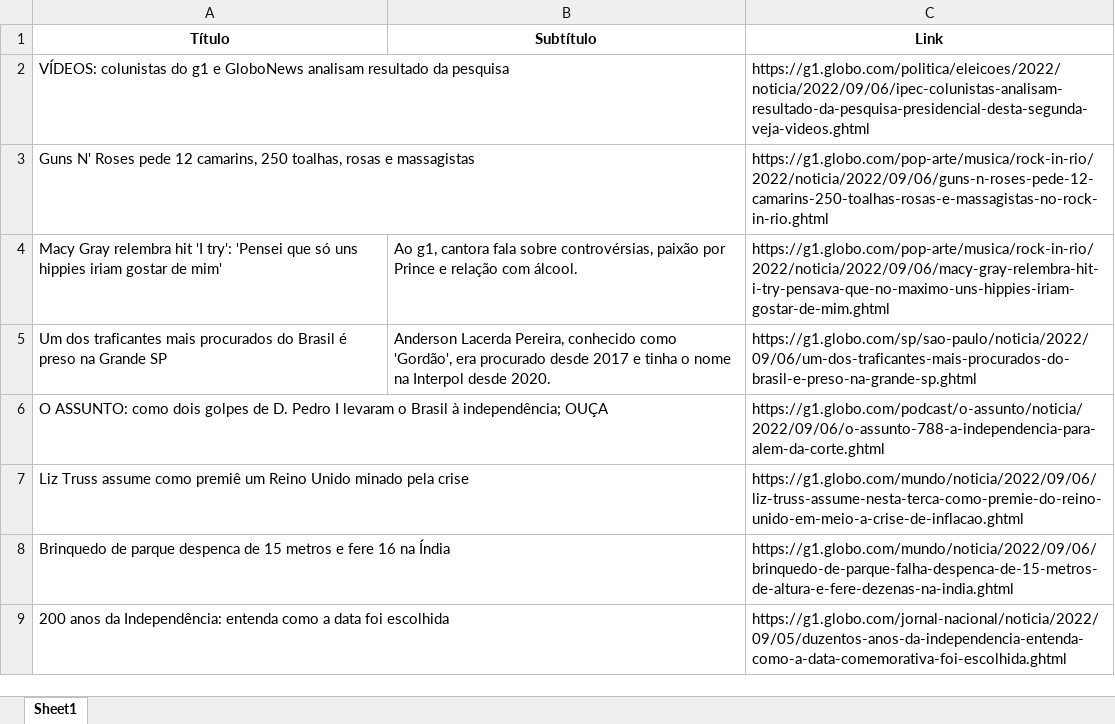
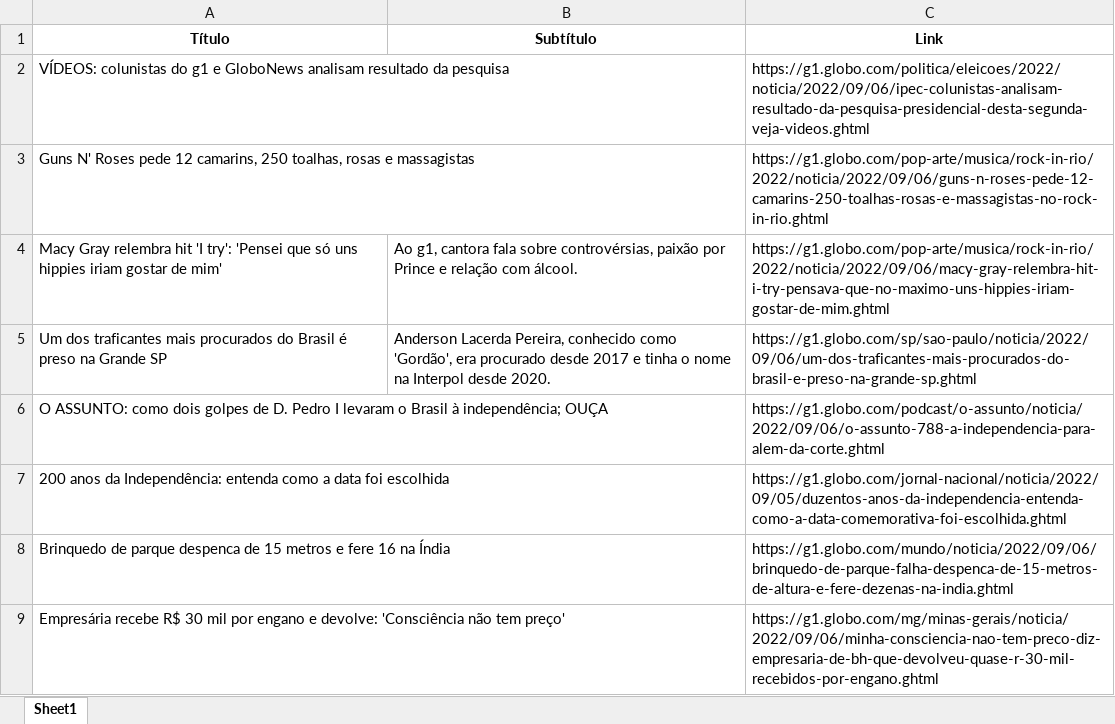
Before and after one commit to guiworldtv2/testeando-publico, an Excel workbook: noticias.xlsx, sheet Sheet1, drawn as a sheet; values as stored, in another font and other column widths than the file's, no borders; removed rows and columns are numbered as before the commit, all else as after; the diff names each change by its address in the sheet, - before the commit and + after, or states it on an @@ line.

```diff
--- a/noticias.xlsx (sheet Sheet1)
+++ b/noticias.xlsx (sheet Sheet1)
-row 7: Liz Truss assume como premiê um Reino Unido minado pela crise |  | https://g1.globo.com/mundo/noticia/2022/09/06/liz-truss-assume-nesta-terca-como-premie-do-reino-unido-em-meio-a-crise-de-inflacao.ghtml
@@ row 9 moved to row 7: 200 anos da Independência: entenda como … @@
+row 9: Empresária recebe R$ 30 mil por engano e devolve: 'Consciência não tem preço' |  | https://g1.globo.com/mg/minas-gerais/noticia/2022/09/06/minha-consciencia-nao-tem-preco-diz-empresaria-de-bh-que-devolveu-quase-r-30-mil-recebidos-por-engano.ghtml
```
